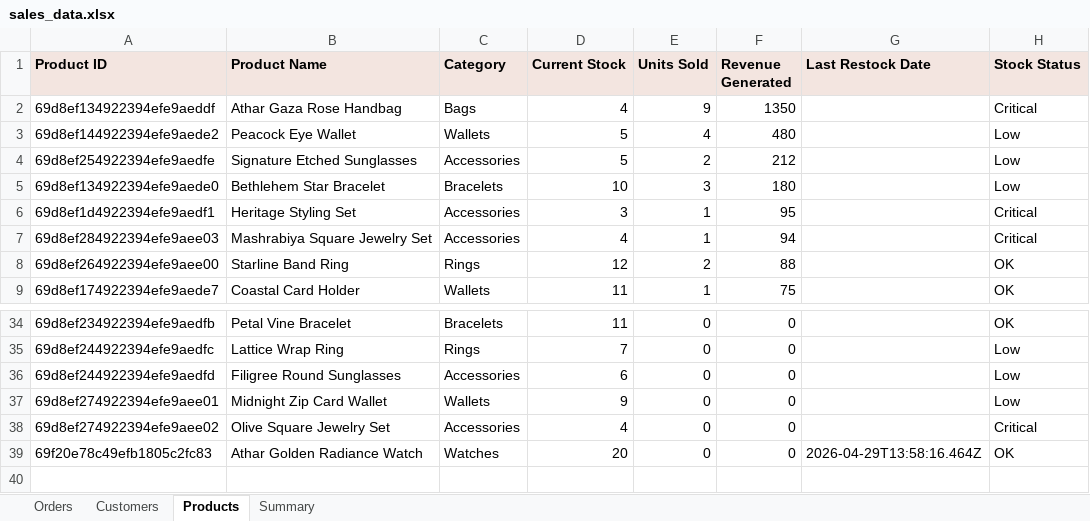
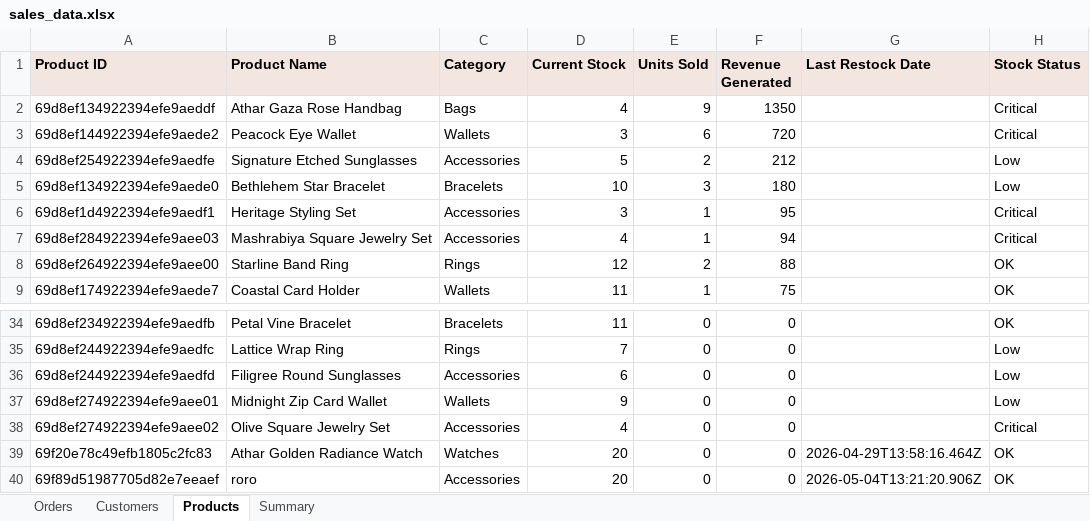
Before and after one commit to AbdAL-hadi/Athar, an Excel workbook: exports/sales_data.xlsx, sheet Products, drawn as a sheet; only a part is shown, gaps mark what is left out; values as stored, in another font and other column widths than the file's, no borders; the diff names each change by its address in the sheet, - before the commit and + after, or states it on an @@ line.

```diff
--- a/exports/sales_data.xlsx (sheet Products)
+++ b/exports/sales_data.xlsx (sheet Products)
-D3 (Current Stock): 5
+D3 (Current Stock): 3
-E3 (Units Sold): 4
+E3 (Units Sold): 6
-F3 (Revenue Generated): 480
+F3 (Revenue Generated): 720
-H3 (Stock Status): Low
+H3 (Stock Status): Critical
+row 40: 69f89d51987705d82e7eeaef | roro | Accessories | 20 | 0 | 0 | 2026-05-04T13:21:20.906Z | OK
```
Also changed, not shown: sheet Orders, sheet Summary, sheet Customers, 39 other files.
